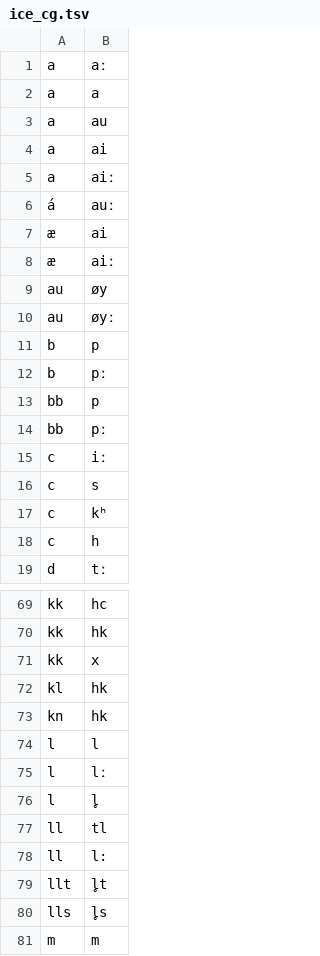
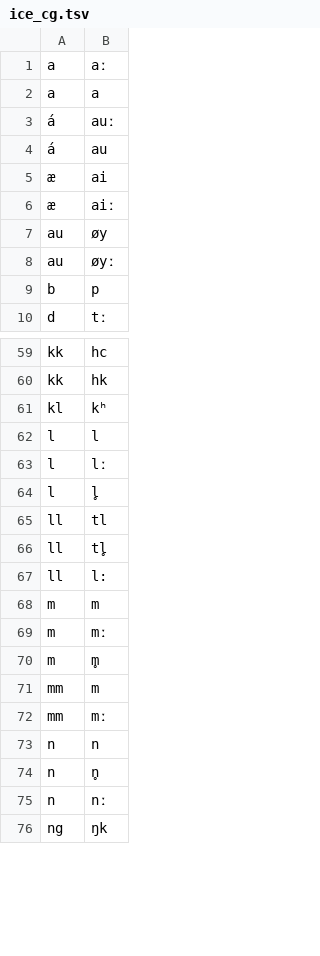
Before and after one commit to Othergreengrasses/g2pErrorAnalysis, a TSV file: data/icelandic/ice_cg.tsv, drawn as a sheet; only a part is shown, gaps mark what is left out; the shorter side is filled out with more unchanged rows; removed rows and columns are numbered as before the commit, all else as after; the diff covers the shown part only; the diff names each change by its address in the sheet, - before the commit and + after, or states it on an @@ line.

Commit message:
Updated Icelandic CG
Updated Icelandic CG

```diff
--- a/data/icelandic/ice_cg.tsv
+++ b/data/icelandic/ice_cg.tsv
-row 3: a | au
-row 4: a | ai
-row 5: a | aiː
+row 4: á | au
-row 12: b | pː
-row 13: bb | p
-row 14: bb | pː
-row 15: c | iː
-row 16: c | s
-row 17: c | kʰ
-row 18: c | h
-row 71: kk | x
-B61: hk
+B61: kʰ
-row 73: kn | hk
+row 66: ll | tl̥
-row 79: llt | l̥t
-row 80: lls | l̥s
```
Also changed, not shown: 6 added rows, 12 removed rows and 2 edited cells elsewhere in this file.
